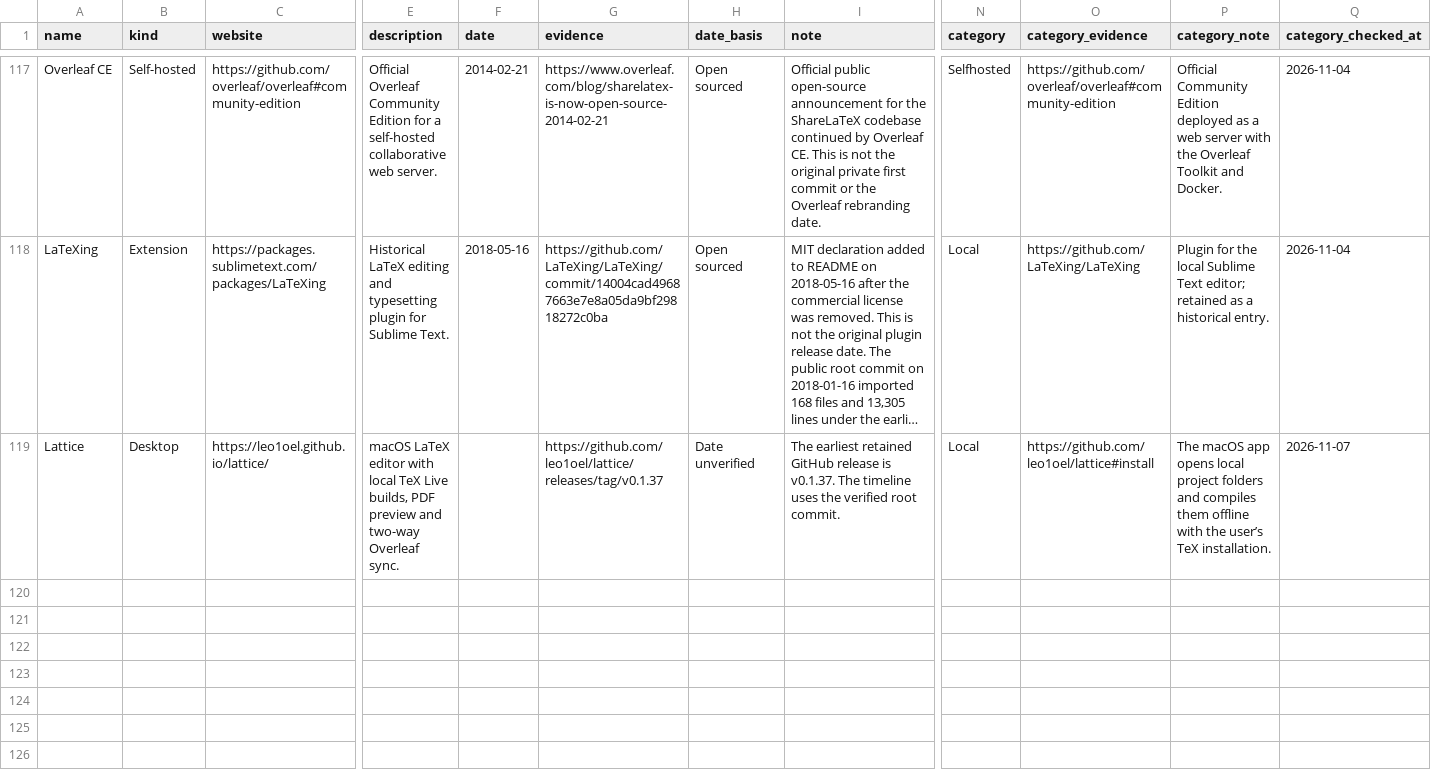
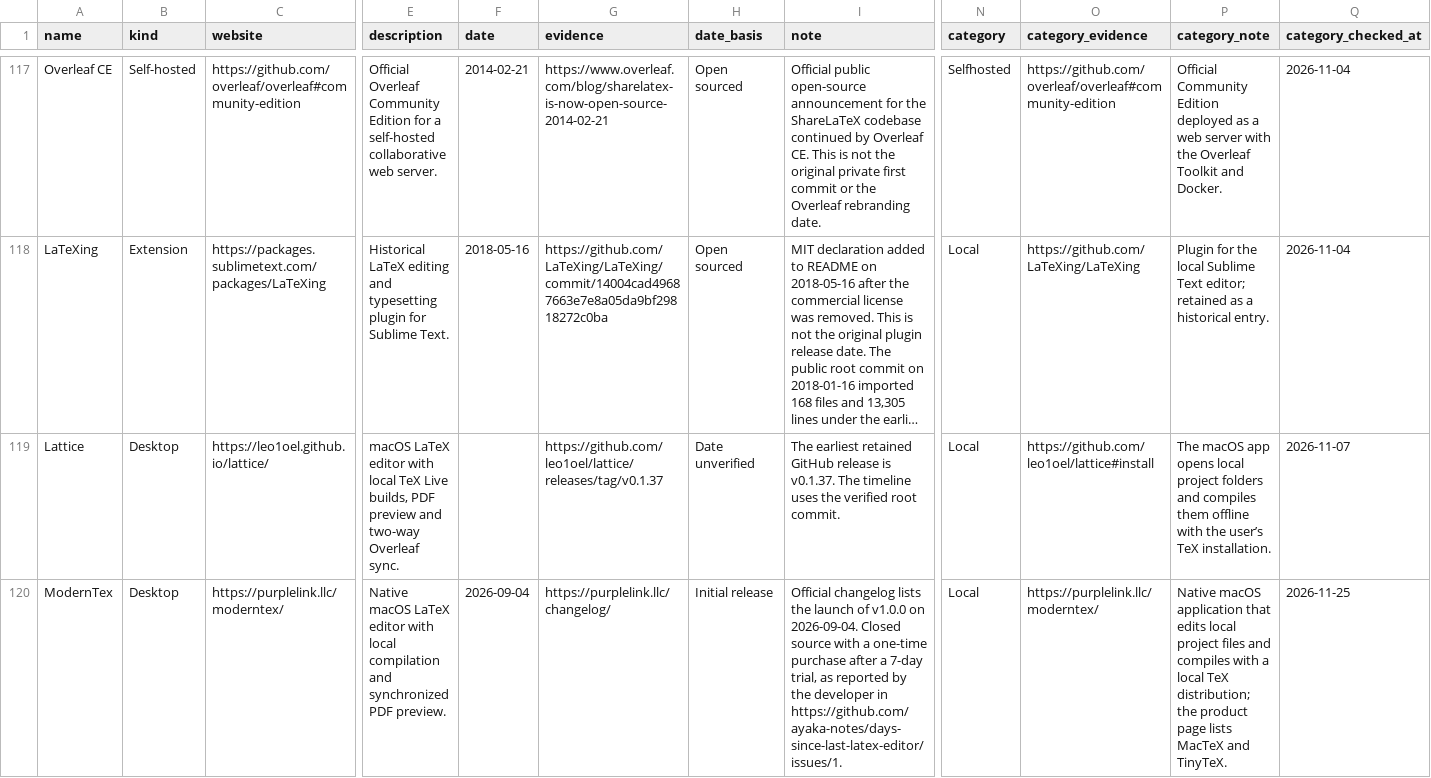
Before and after one commit to ayaka-notes/days-since-last-latex-editor, a CSV file: data.csv, drawn as a sheet; only a part is shown, gaps mark what is left out; long unchanged cells end in …; rows hold the shown columns only; the diff names each change by its address in the sheet, - before the commit and + after, or states it on an @@ line.

Commit message:
Add ModernTex to the local LaTeX editor catalog

```diff
--- a/data.csv
+++ b/data.csv
+row 120: ModernTex | Desktop | https://purplelink.llc/moderntex/ | Native macOS LaTeX editor with local compilation and synchronized PDF preview. | 2026-09-04 | https://purplelink.llc/changelog/ | Initial release | Official changelog lists the launch of v1.0.0 on 2026-09-04. Closed source with a one-time purchase after a 7-day trial, as reported by the developer in https://github.com/ayaka-notes/days-since-last-latex-editor/issues/1. | Local | https://purplelink.llc/moderntex/ | Native macOS application that edits local project files and compiles with a local TeX distribution; the product page lists MacTeX and TinyTeX. | 2026-11-25
```
Also changed, not shown: 1 other file.
